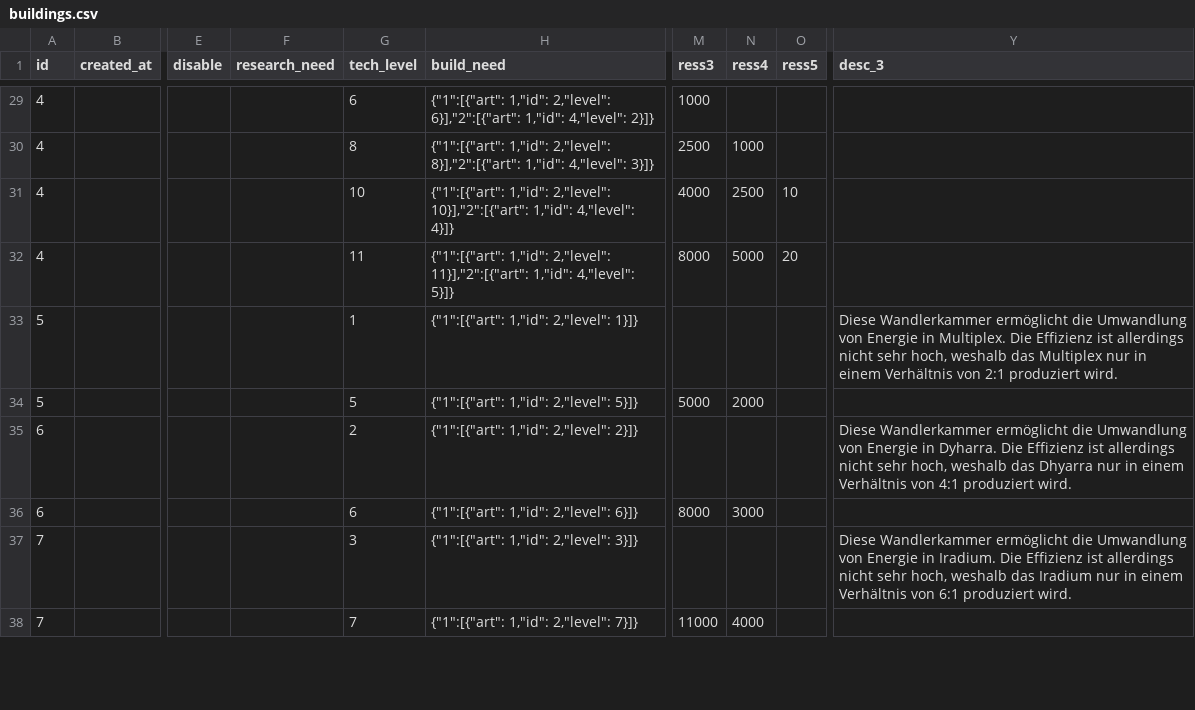
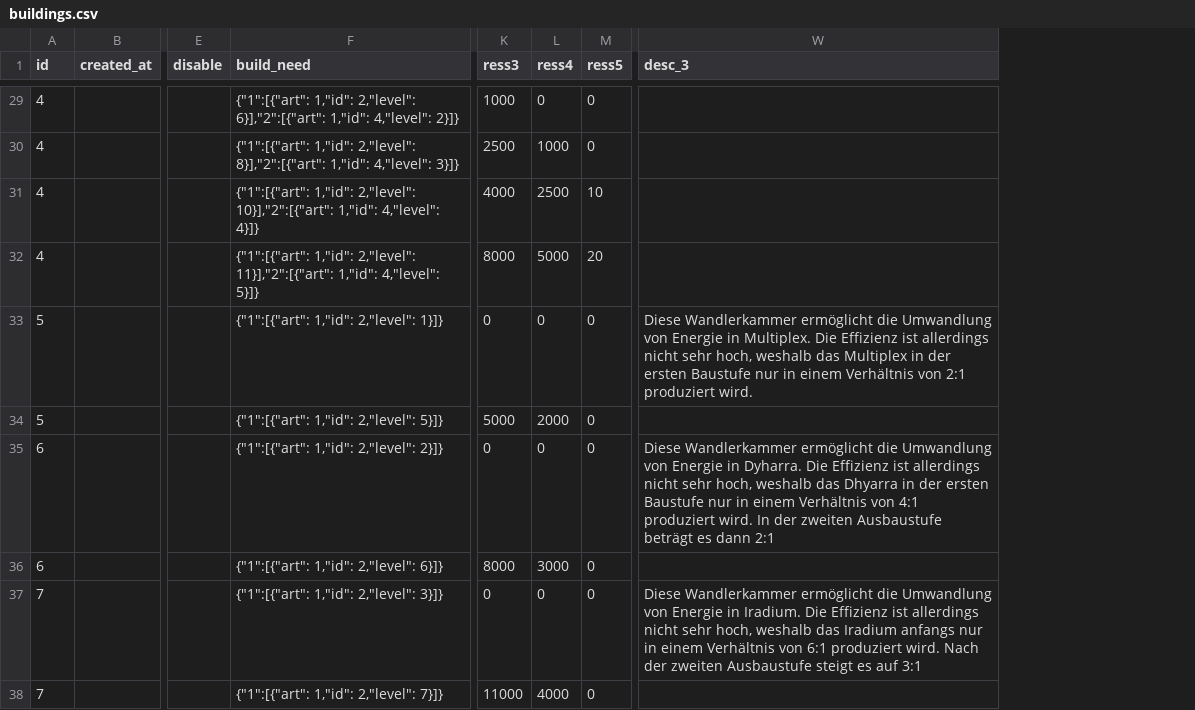
Before and after one commit to SuizideMinion/.gameserver, a CSV file: storage/csv/buildings.csv, drawn as a sheet; only a part is shown, gaps mark what is left out; removed rows and columns are numbered as before the commit, all else as after; the diff covers the shown part only; the diff names each change by its address in the sheet, - before the commit and + after, or states it on an @@ line.

```diff
--- a/storage/csv/buildings.csv
+++ b/storage/csv/buildings.csv
-column F (research_need), empty
-column G (tech_level), rows 29-38: 6 | 8 | 10 | 11 | 1 | 5 | 2 | 6 | 3 | 7
-L29 (ress4): (empty)
+L29 (ress4): 0
-M29:M30 (ress5): (empty)
+M29:M30 (ress5): 0
-K33 (ress3): (empty)
+K33 (ress3): 0
-L33 (ress4): (empty)
+L33 (ress4): 0
-M33:M38 (ress5): (empty)
+M33:M38 (ress5): 0
-W33 (desc_3): …das Multiplex nur in…
+W33 (desc_3): …das Multiplex in der ersten Baustufe nur in…
-K35 (ress3): (empty)
+K35 (ress3): 0
-L35 (ress4): (empty)
+L35 (ress4): 0
-W35 (desc_3): …das Dhyarra nur in einem Verhältnis von 4:1 produziert wird.
+W35 (desc_3): …das Dhyarra in der ersten Baustufe nur in einem Verhältnis von 4:1 produziert wird. In der zweiten Ausbaustufe beträgt es dann 2:1
-K37 (ress3): (empty)
+K37 (ress3): 0
-L37 (ress4): (empty)
+L37 (ress4): 0
-W37 (desc_3): …das Iradium nur in einem Verhältnis von 6:1 produziert wird.
+W37 (desc_3): …das Iradium anfangs nur in einem Verhältnis von 6:1 produziert wird. Nach der zweiten Ausbaustufe steigt es auf 3:1
```
Also changed, not shown: 115 edited cells elsewhere in this file, 8 other files.
